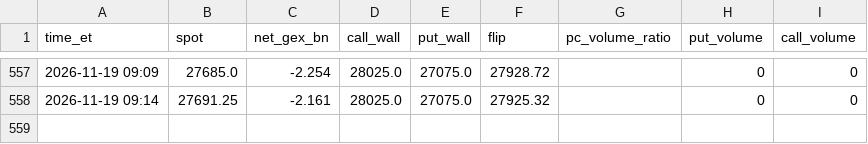
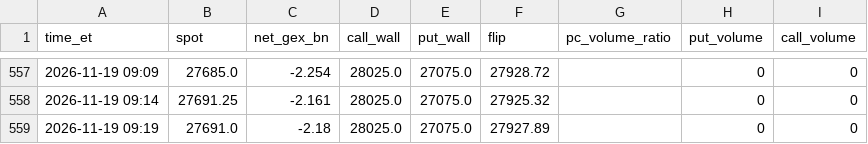
Before and after one commit to nunomoliveira01/gex-tracker, a CSV file: data/NQ_history.csv, drawn as a sheet; only a part is shown, gaps mark what is left out.

```diff
--- a/data/NQ_history.csv
+++ b/data/NQ_history.csv
@@ -558 +558,2 @@ time_et,spot,net_gex_bn,call_wall,put_wall,flip,pc_volume_ratio,put_volume,call_
 2026-11-19 09:14,27691.25,-2.161,28025.0,27075.0,27925.32,,0,0
+2026-11-19 09:19,27691.0,-2.18,28025.0,27075.0,27927.89,,0,0
```
Also changed, not shown: 1 other file.
